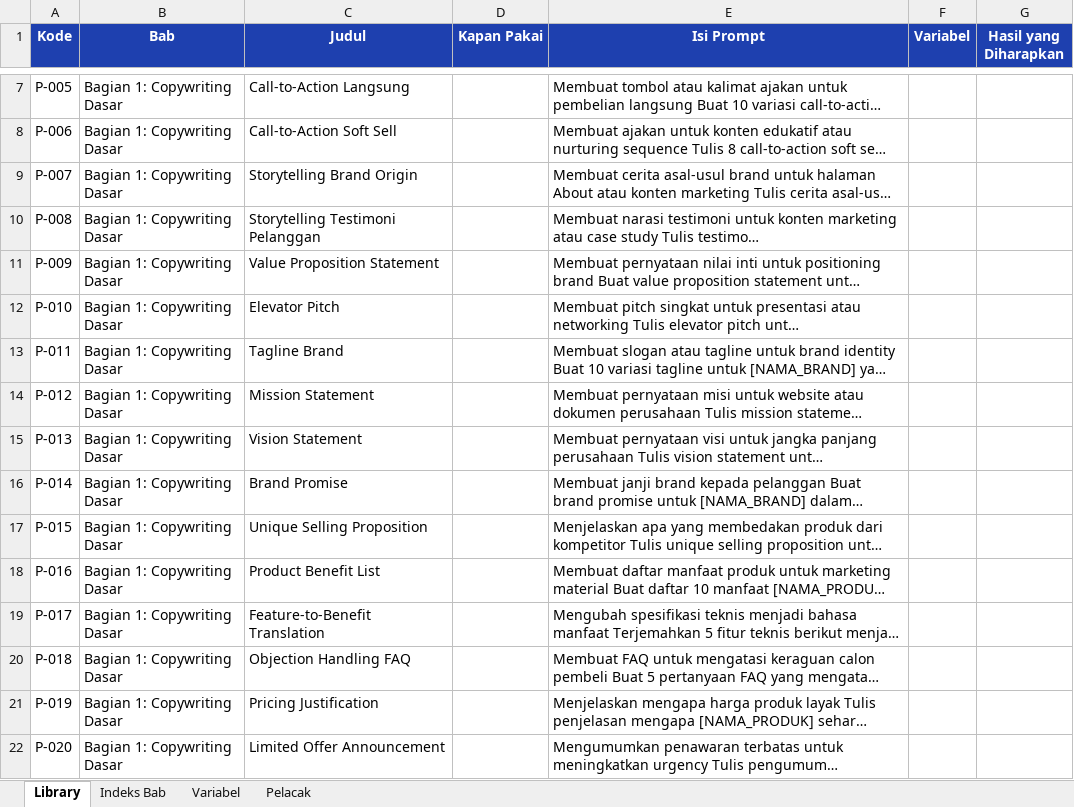
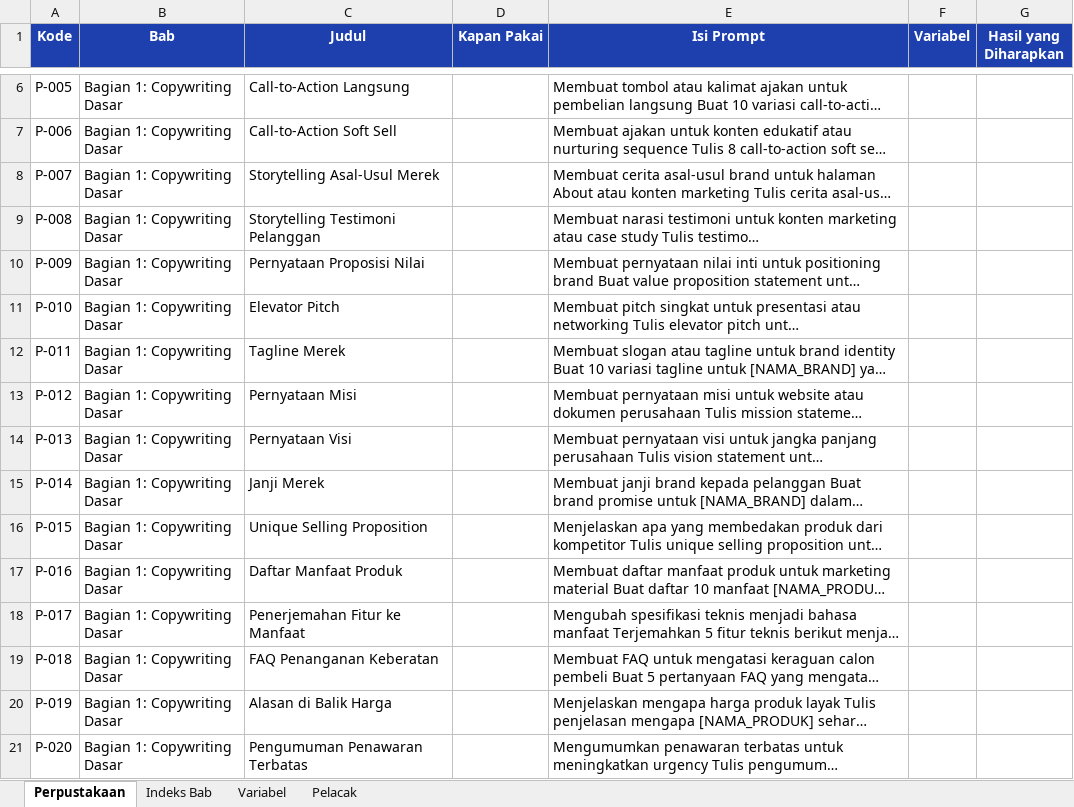
Before and after one commit to SIRAJcrypto11/snishop-content-production, an Excel workbook: products/300-prompt-copywriting-ultimate-ultimate.xlsx, sheet Perpustakaan, drawn as a sheet; only a part is shown, gaps mark what is left out; long unchanged cells end in …; values as stored, in another font and other column widths than the file's, no borders; addresses are those after the commit; the diff covers the shown part only; the diff names each change by its address in the sheet, - before the commit and + after, or states it on an @@ line.

Commit message:
Localize all Product 2 titles, summary tables, and prose to Indonesian
- Localize ~270 Product 2 prompt titles across basic/premium/ultimate and
  the add-ai-outputs build script; rename duplicate P-001 format example
- Translate all 6 Ringkasan Cepat summary tables, structure bullets,
  Lampiran A workbook guide, and closing sections to Indonesian
- Rename Excel companion sheet Library to Perpustakaan and regenerate
  P1/P2 companions from localized manuscripts (drops stale duplicate row)
- Polish residual English: timeline labels, press release, use cases,
  product demo, thank you page prompts, webinar output labels
- Re-produce all 6 Product 1/2 PDFs, Excel workbooks, and flyers;
  verify 9/9 PDFs pass code-count and English-tell checks

```diff
--- a/products/300-prompt-copywriting-ultimate-ultimate.xlsx (sheet Perpustakaan)
+++ b/products/300-prompt-copywriting-ultimate-ultimate.xlsx (sheet Perpustakaan)
-sheet tab: Library
+sheet tab: Perpustakaan
-C8 (Judul): Storytelling Brand Origin
+C8 (Judul): Storytelling Asal-Usul Merek
-C10 (Judul): Value Proposition Statement
+C10 (Judul): Pernyataan Proposisi Nilai
-C12 (Judul): Tagline Brand
+C12 (Judul): Tagline Merek
-C13 (Judul): Mission Statement
+C13 (Judul): Pernyataan Misi
-C14 (Judul): Vision Statement
+C14 (Judul): Pernyataan Visi
-C15 (Judul): Brand Promise
+C15 (Judul): Janji Merek
-C17 (Judul): Product Benefit List
+C17 (Judul): Daftar Manfaat Produk
-C18 (Judul): Feature-to-Benefit Translation
+C18 (Judul): Penerjemahan Fitur ke Manfaat
-C19 (Judul): Objection Handling FAQ
+C19 (Judul): FAQ Penanganan Keberatan
-C20 (Judul): Pricing Justification
+C20 (Judul): Alasan di Balik Harga
-C21 (Judul): Limited Offer Announcement
+C21 (Judul): Pengumuman Penawaran Terbatas
```
Also changed, not shown: 1 removed row and 302 edited cells elsewhere in this sheet, sheet Indeks Bab, products/150-prompt-umkm-premium-premium.xlsx, products/150-prompt-umkm-ultimate-ultimate.xlsx, 24 other files.
